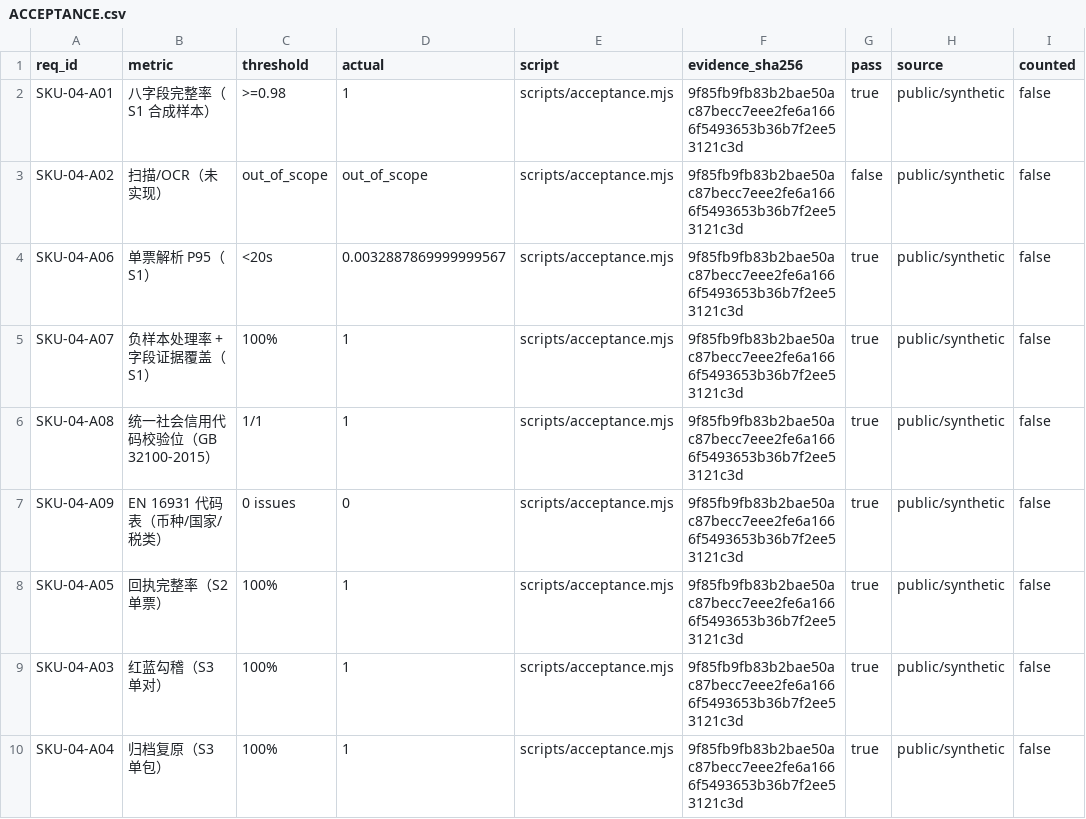
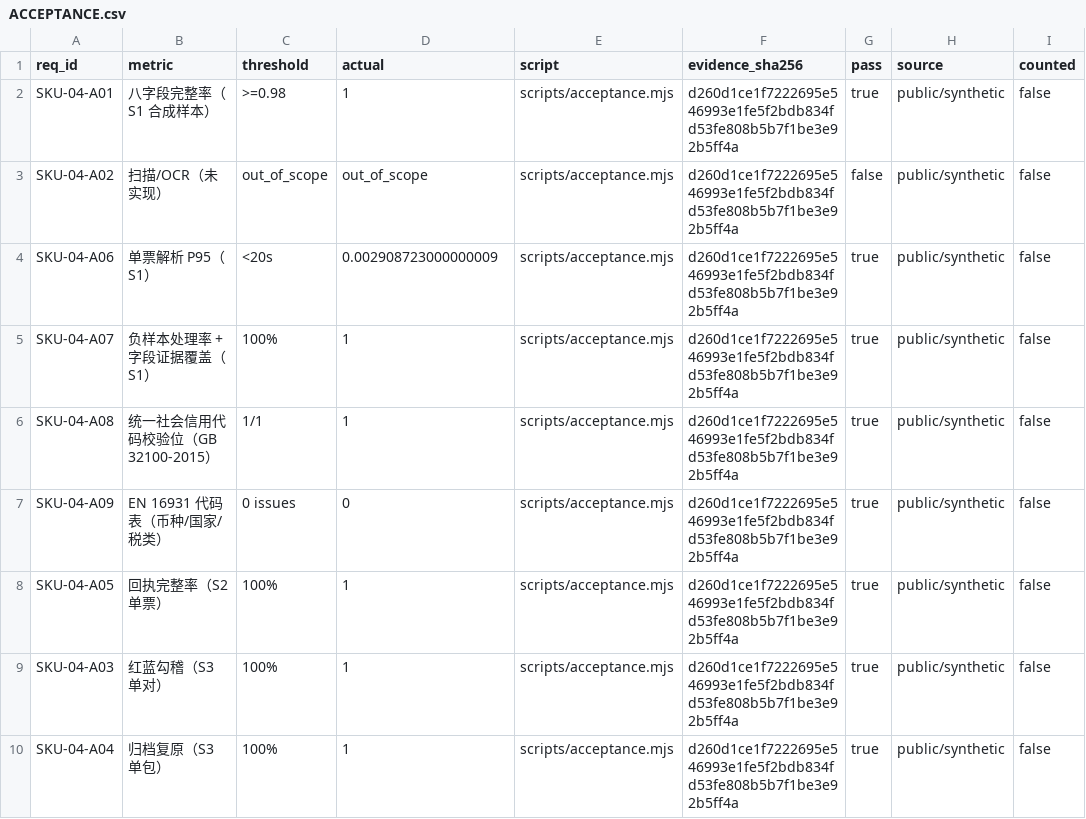
Before and after one commit to PerryLink/dsh-einvoice, a CSV file: ACCEPTANCE.csv, drawn as a sheet.

```diff
--- a/ACCEPTANCE.csv
+++ b/ACCEPTANCE.csv
@@ -1,10 +1,10 @@
 req_id,metric,threshold,actual,script,evidence_sha256,pass,source,counted
-SKU-04-A01,八字段完整率（S1 合成样本）,>=0.98,1,scripts/acceptance.mjs,9f85fb9fb83b2bae50ac87becc7eee2fe6a1666f5493653b36b7f2ee53121c3d,true,public/synthetic,false
-SKU-04-A02,扫描/OCR（未实现）,out_of_scope,out_of_scope,scripts/acceptance.mjs,9f85fb9fb83b2bae50ac87becc7eee2fe6a1666f5493653b36b7f2ee53121c3d,false,public/synthetic,false
-SKU-04-A06,单票解析 P95（S1）,<20s,0.0032887869999999567,scripts/acceptance.mjs,9f85fb9fb83b2bae50ac87becc7eee2fe6a1666f5493653b36b7f2ee53121c3d,true,public/synthetic,false
-SKU-04-A07,负样本处理率 + 字段证据覆盖（S1）,100%,1,scripts/acceptance.mjs,9f85fb9fb83b2bae50ac87becc7eee2fe6a1666f5493653b36b7f2ee53121c3d,true,public/synthetic,false
-SKU-04-A08,统一社会信用代码校验位（GB 32100-2015）,1/1,1,scripts/acceptance.mjs,9f85fb9fb83b2bae50ac87becc7eee2fe6a1666f5493653b36b7f2ee53121c3d,true,public/synthetic,false
-SKU-04-A09,EN 16931 代码表（币种/国家/税类）,0 issues,0,scripts/acceptance.mjs,9f85fb9fb83b2bae50ac87becc7eee2fe6a1666f5493653b36b7f2ee53121c3d,true,public/synthetic,false
-SKU-04-A05,回执完整率（S2 单票）,100%,1,scripts/acceptance.mjs,9f85fb9fb83b2bae50ac87becc7eee2fe6a1666f5493653b36b7f2ee53121c3d,true,public/synthetic,false
-SKU-04-A03,红蓝勾稽（S3 单对）,100%,1,scripts/acceptance.mjs,9f85fb9fb83b2bae50ac87becc7eee2fe6a1666f5493653b36b7f2ee53121c3d,true,public/synthetic,false
-SKU-04-A04,归档复原（S3 单包）,100%,1,scripts/acceptance.mjs,9f85fb9fb83b2bae50ac87becc7eee2fe6a1666f5493653b36b7f2ee53121c3d,true,public/synthetic,false
+SKU-04-A01,八字段完整率（S1 合成样本）,>=0.98,1,scripts/acceptance.mjs,d260d1ce1f7222695e546993e1fe5f2bdb834fd53fe808b5b7f1be3e92b5ff4a,true,public/synthetic,false
+SKU-04-A02,扫描/OCR（未实现）,out_of_scope,out_of_scope,scripts/acceptance.mjs,d260d1ce1f7222695e546993e1fe5f2bdb834fd53fe808b5b7f1be3e92b5ff4a,false,public/synthetic,false
+SKU-04-A06,单票解析 P95（S1）,<20s,0.002908723000000009,scripts/acceptance.mjs,d260d1ce1f7222695e546993e1fe5f2bdb834fd53fe808b5b7f1be3e92b5ff4a,true,public/synthetic,false
+SKU-04-A07,负样本处理率 + 字段证据覆盖（S1）,100%,1,scripts/acceptance.mjs,d260d1ce1f7222695e546993e1fe5f2bdb834fd53fe808b5b7f1be3e92b5ff4a,true,public/synthetic,false
+SKU-04-A08,统一社会信用代码校验位（GB 32100-2015）,1/1,1,scripts/acceptance.mjs,d260d1ce1f7222695e546993e1fe5f2bdb834fd53fe808b5b7f1be3e92b5ff4a,true,public/synthetic,false
+SKU-04-A09,EN 16931 代码表（币种/国家/税类）,0 issues,0,scripts/acceptance.mjs,d260d1ce1f7222695e546993e1fe5f2bdb834fd53fe808b5b7f1be3e92b5ff4a,true,public/synthetic,false
+SKU-04-A05,回执完整率（S2 单票）,100%,1,scripts/acceptance.mjs,d260d1ce1f7222695e546993e1fe5f2bdb834fd53fe808b5b7f1be3e92b5ff4a,true,public/synthetic,false
+SKU-04-A03,红蓝勾稽（S3 单对）,100%,1,scripts/acceptance.mjs,d260d1ce1f7222695e546993e1fe5f2bdb834fd53fe808b5b7f1be3e92b5ff4a,true,public/synthetic,false
+SKU-04-A04,归档复原（S3 单包）,100%,1,scripts/acceptance.mjs,d260d1ce1f7222695e546993e1fe5f2bdb834fd53fe808b5b7f1be3e92b5ff4a,true,public/synthetic,false
```
Also changed, not shown: 4 other files.
